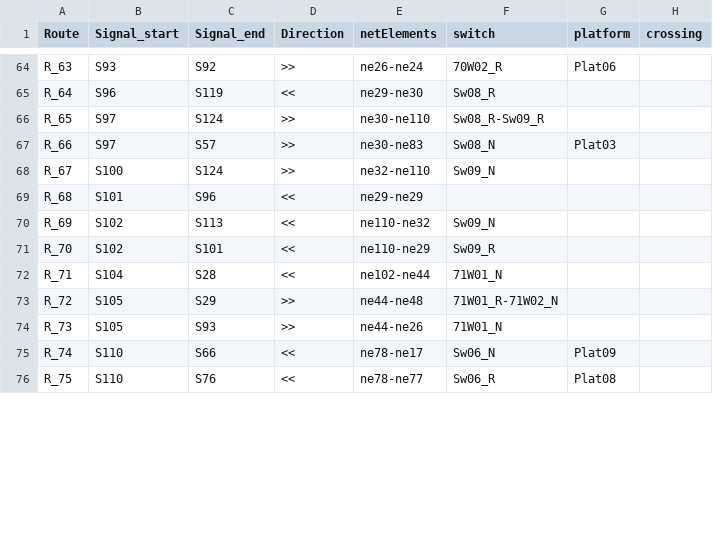
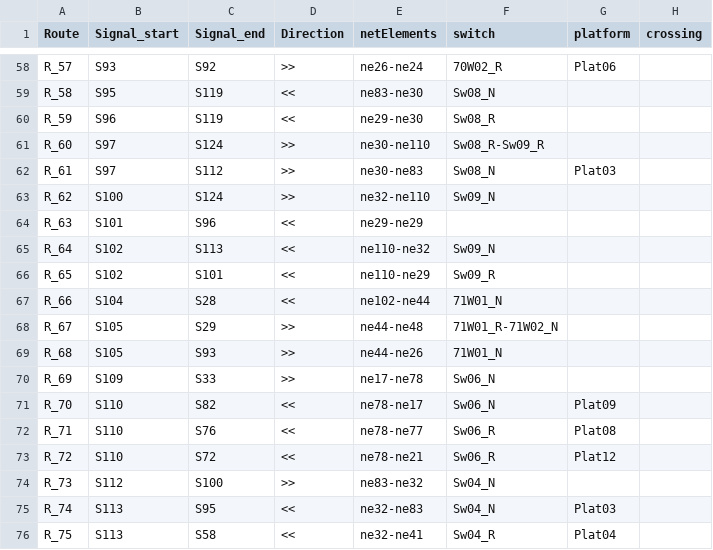
Before and after one commit to GICSAFePhD/RailML, a CSV file: Layouts/Example_3/New_table.csv, drawn as a sheet; only a part is shown, gaps mark what is left out; addresses are those after the commit; the diff covers the shown part only; the diff names each change by its address in the sheet, - before the commit and + after, or states it on an @@ line.

```diff
--- a/Layouts/Example_3/New_table.csv
+++ b/Layouts/Example_3/New_table.csv
-A58 (Route): R_63
+A58 (Route): R_57
+row 59: R_58 | S95 | S119 | << | ne83-ne30 | Sw08_N
-A60 (Route): R_64
+A60 (Route): R_59
-A61 (Route): R_65
+A61 (Route): R_60
-A62 (Route): R_66
+A62 (Route): R_61
-C62 (Signal_end): S57
+C62 (Signal_end): S112
-A63 (Route): R_67
+A63 (Route): R_62
-A64 (Route): R_68
+A64 (Route): R_63
-A65 (Route): R_69
+A65 (Route): R_64
-A66 (Route): R_70
+A66 (Route): R_65
-A67 (Route): R_71
+A67 (Route): R_66
-A68 (Route): R_72
+A68 (Route): R_67
+row 69: R_68 | S105 | S93 | >> | ne44-ne26 | 71W01_N
+row 70: R_69 | S109 | S33 | >> | ne17-ne78 | Sw06_N
+row 71: R_70 | S110 | S82 | << | ne78-ne17 | Sw06_N | Plat09
+row 72: R_71 | S110 | S76 | << | ne78-ne77 | Sw06_R | Plat08
+row 73: R_72 | S110 | S72 | << | ne78-ne21 | Sw06_R | Plat12
-B74 (Signal_start): S105
+B74 (Signal_start): S112
-C74 (Signal_end): S93
+C74 (Signal_end): S100
-E74 (netElements): ne44-ne26
+E74 (netElements): ne83-ne32
-F74 (switch): 71W01_N
+F74 (switch): Sw04_N
-B75:B76 (Signal_start): S110
+B75:B76 (Signal_start): S113
-C75 (Signal_end): S66
+C75 (Signal_end): S95
-E75 (netElements): ne78-ne17
+E75 (netElements): ne32-ne83
-F75 (switch): Sw06_N
+F75 (switch): Sw04_N
-G75 (platform): Plat09
+G75 (platform): Plat03
-C76 (Signal_end): S76
+C76 (Signal_end): S58
-E76 (netElements): ne78-ne77
+E76 (netElements): ne32-ne41
-F76 (switch): Sw06_R
+F76 (switch): Sw04_R
-G76 (platform): Plat08
+G76 (platform): Plat04
```
Also changed, not shown: 1 added row, 7 removed rows and 75 edited cells elsewhere in this file, Layouts/Example_2/New_table.csv, Layouts/Example_4/New_table.csv, 3 other files.
